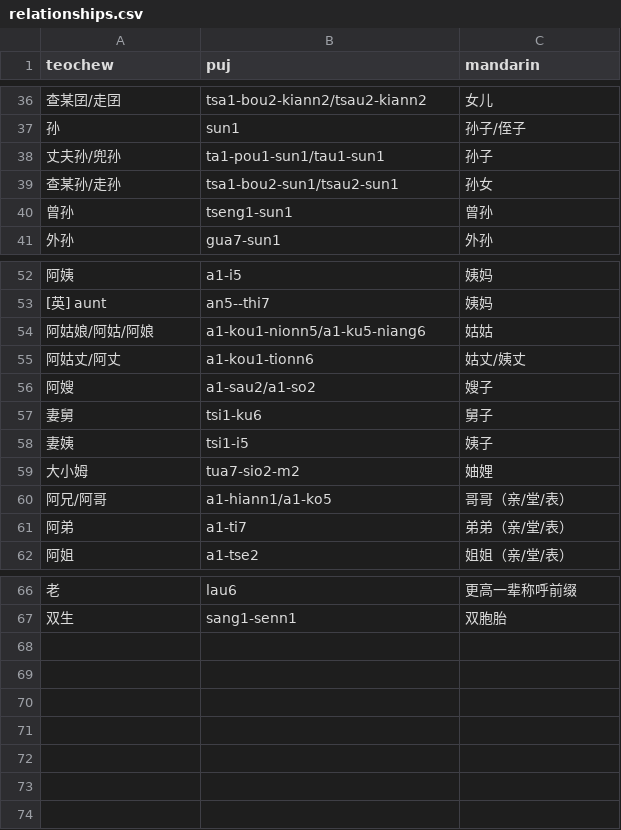
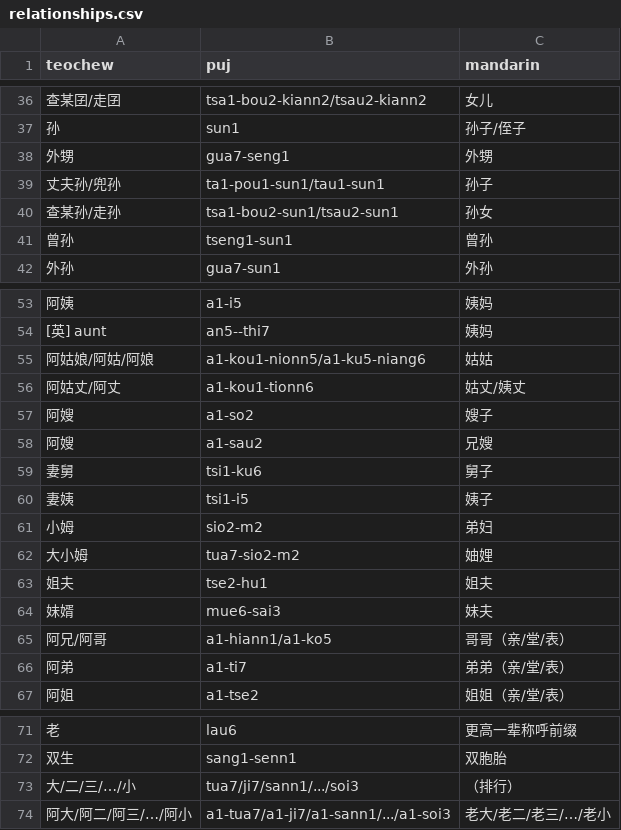
Before and after one commit to pujdict/pujdict, a CSV file: src/.vuepress/public/data/appendix/relationships.csv, drawn as a sheet; only a part is shown, gaps mark what is left out.

Commit message:
人称补充

```diff
--- a/src/.vuepress/public/data/appendix/relationships.csv
+++ b/src/.vuepress/public/data/appendix/relationships.csv
@@ -37,2 +37,3 @@ teochew,puj,mandarin
 孙,sun1,孙子/侄子
+外甥,gua7-seng1,外甥
 丈夫孙/兜孙,ta1-pou1-sun1/tau1-sun1,孙子
@@ -55,6 +56,10 @@ teochew,puj,mandarin
 阿姑丈/阿丈,a1-kou1-tionn6,姑丈/姨丈
-阿嫂,a1-sau2/a1-so2,嫂子
+阿嫂,a1-so2,嫂子
+阿嫂,a1-sau2,兄嫂
 妻舅,tsi1-ku6,舅子
 妻姨,tsi1-i5,姨子
+小姆,sio2-m2,弟妇
 大小姆,tua7-sio2-m2,妯娌
+姐夫,tse2-hu1,姐夫
+妹婿,mue6-sai3,妹夫
 阿兄/阿哥,a1-hiann1/a1-ko5,哥哥（亲/堂/表）
@@ -67 +72,3 @@ teochew,puj,mandarin
 双生,sang1-senn1,双胞胎
+大/二/三/…/小,tua7/ji7/sann1/.../soi3,（排行）
+阿大/阿二/阿三/…/阿小,a1-tua7/a1-ji7/a1-sann1/.../a1-soi3,老大/老二/老三/…/老小
```
